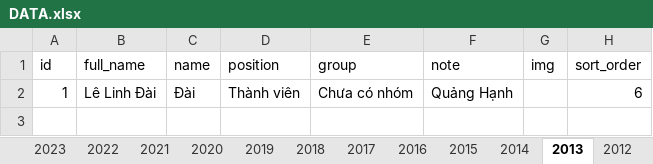
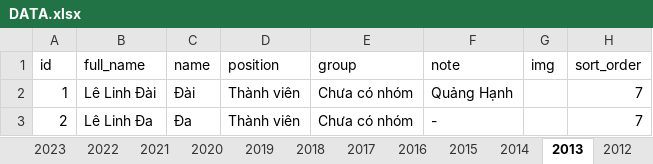
Before and after one commit to bantruyenthongchanhtam/hoc-chung-chanh-tam, an Excel workbook: data/DATA.xlsx, sheet 2013, drawn as a sheet; values as stored, in another font and other column widths than the file's, no borders; charts and pictures not drawn; the diff names each change by its address in the sheet, - before the commit and + after, or states it on an @@ line.

```diff
--- a/data/DATA.xlsx (sheet 2013)
+++ b/data/DATA.xlsx (sheet 2013)
-H2 (sort_order): 6
+H2 (sort_order): 7
+row 3: 2 | Lê Linh Đa | Đa | Thành viên | Chưa có nhóm | - |  | 7
```
Also changed, not shown: sheet 2023, sheet 2024, sheet 2018, sheet 2017, sheet 2019, sheet 2021, 1 more sheet, other sheet tabs, charts or pictures, 32 other files.
